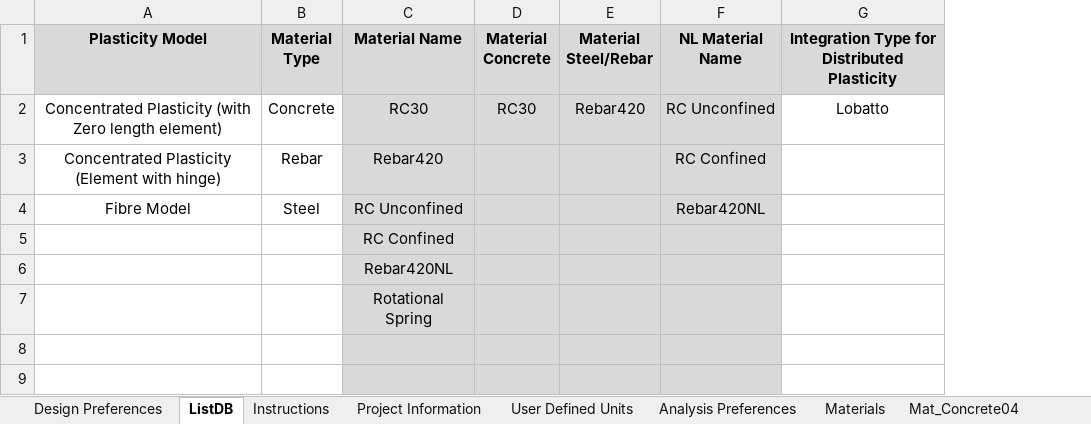
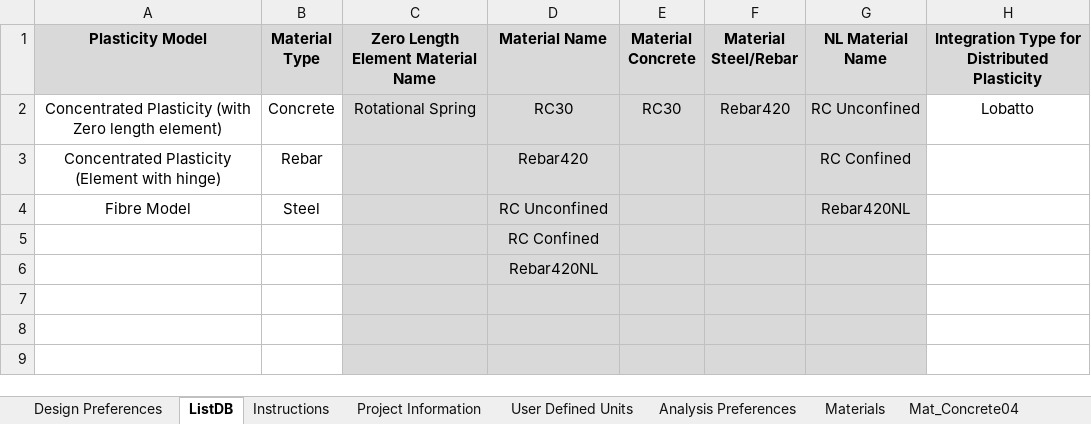
Before and after one commit to jwiciardo/SadProPy, an Excel workbook: src/sadpropy/input/model_inputfile.xlsx, sheet ListDB, drawn as a sheet; only a part is shown; values as stored, in another font and other column widths than the file's, no borders; addresses are those after the commit; the diff names each change by its address in the sheet, - before the commit and + after, or states it on an @@ line.

```diff
--- a/src/sadpropy/input/model_inputfile.xlsx (sheet ListDB)
+++ b/src/sadpropy/input/model_inputfile.xlsx (sheet ListDB)
+column C, rows 1-2: Zero Length Element Material Name | Rotational Spring
-D7 (Material Name): Rotational Spring
+D7 (Material Name): (empty)
```
Also changed, not shown: sheet Slab Sections, sheet Sec_Fiber, formulas that keep their value, 6 other files.
